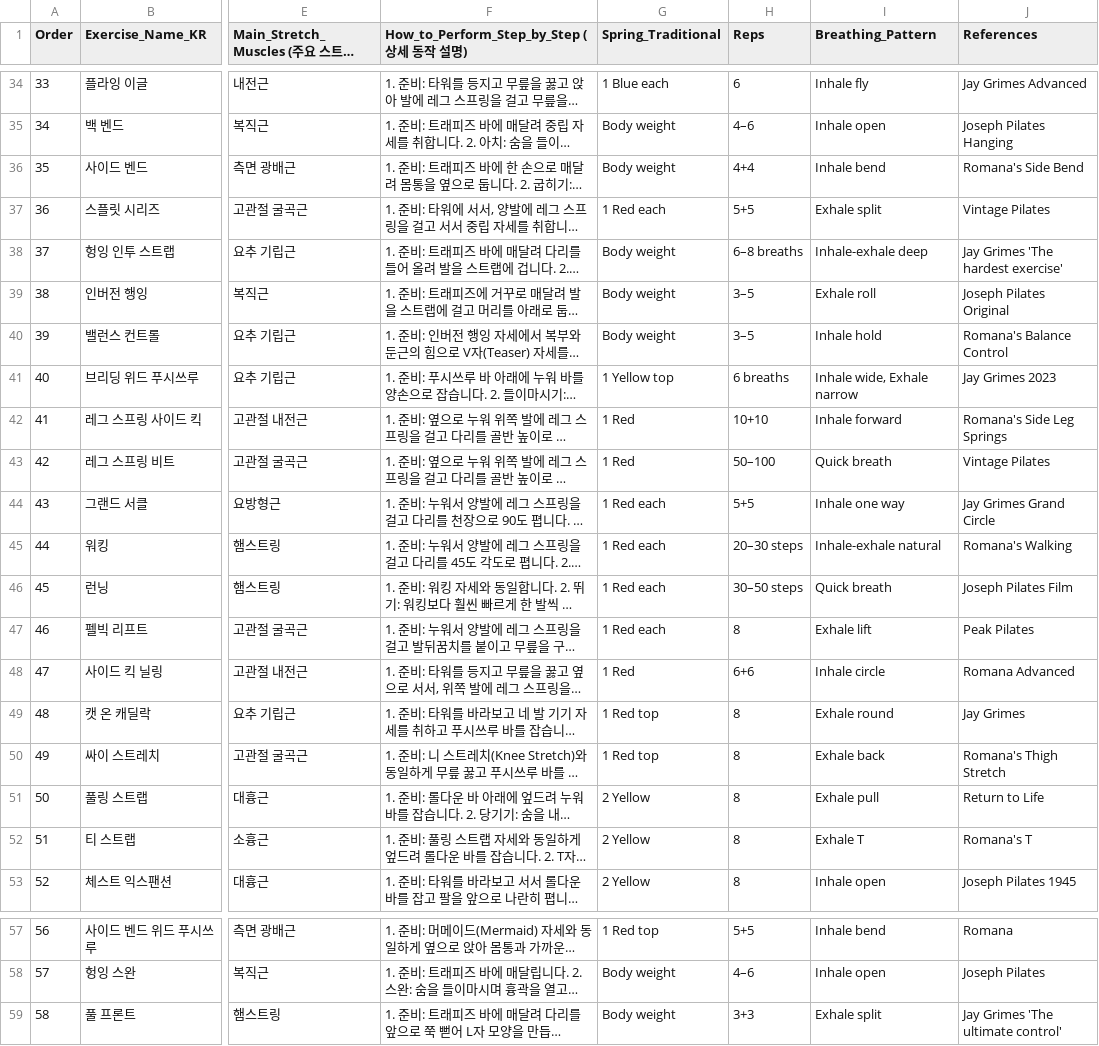
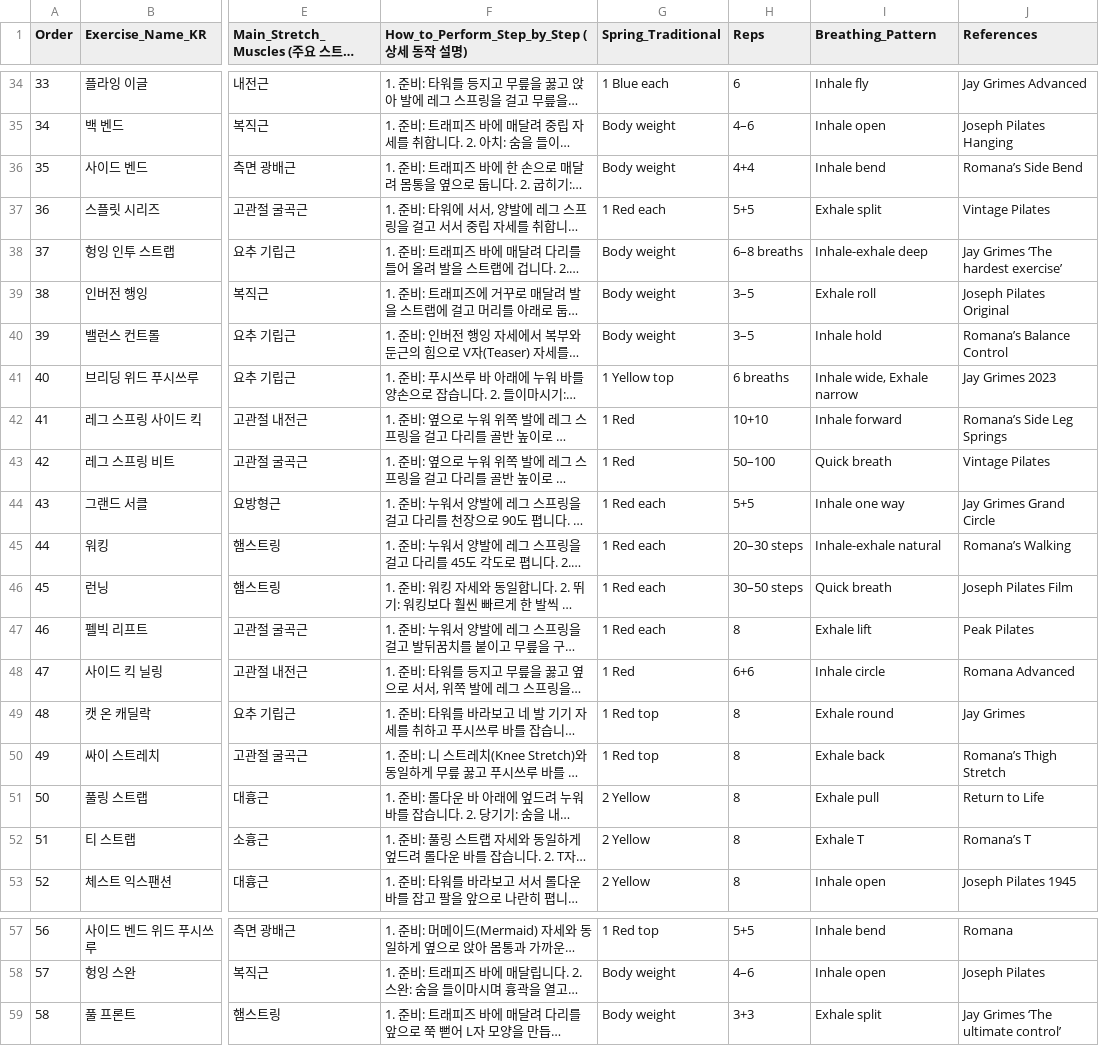
Before and after one commit to skyman200/posture-ai-kor, a CSV file: public/db/Pilates_Cadillac_58_Classical.csv, drawn as a sheet; only a part is shown, gaps mark what is left out; long unchanged cells end in …; the diff covers the shown part only; the diff names each change by its address in the sheet, - before the commit and + after, or states it on an @@ line.

```diff
--- a/public/db/Pilates_Cadillac_58_Classical.csv
+++ b/public/db/Pilates_Cadillac_58_Classical.csv
-J36 (References): Romana's Side Bend
+J36 (References): Romana’s Side Bend
-J38 (References): Jay Grimes 'The hardest exercise'
+J38 (References): Jay Grimes ‘The hardest exercise’
-J40 (References): Romana's Balance Control
+J40 (References): Romana’s Balance Control
-J42 (References): Romana's Side Leg Springs
+J42 (References): Romana’s Side Leg Springs
-J45 (References): Romana's Walking
+J45 (References): Romana’s Walking
-J50 (References): Romana's Thigh Stretch
+J50 (References): Romana’s Thigh Stretch
-J52 (References): Romana's T
+J52 (References): Romana’s T
-J59 (References): Jay Grimes 'The ultimate control'
+J59 (References): Jay Grimes ‘The ultimate control’
```
Also changed, not shown: 13 edited cells elsewhere in this file, public/db/Pilates_Barrel_22_Classical.csv, public/db/Pilates_Mat_34_Classical.csv, 2 other files.
